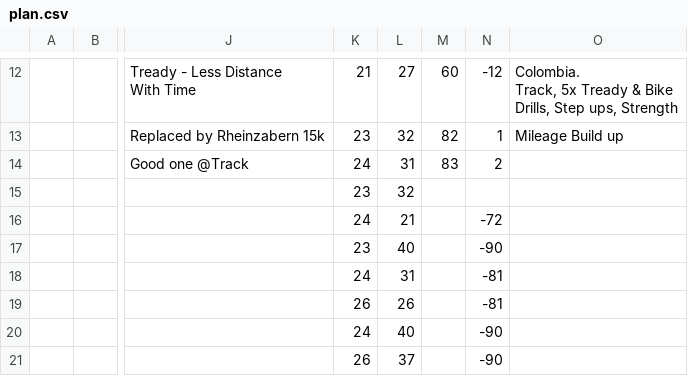
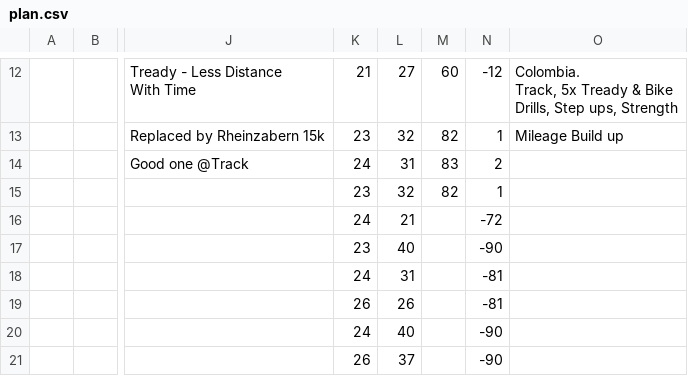
Before and after one commit to daniel-vera-g/runs, a CSV file: plan.csv, drawn as a sheet; only a part is shown, gaps mark what is left out; the diff names each change by its address in the sheet, - before the commit and + after, or states it on an @@ line.

Commit message:
Deploying to gh-pages from @ daniel-vera-g/training-block@ab5b52fec590a9b028dfd162ab3fb527d83e0bac 🚀

```diff
--- a/plan.csv
+++ b/plan.csv
-M15: (empty)
+M15: 82
-N15: (empty)
+N15: 1
```
